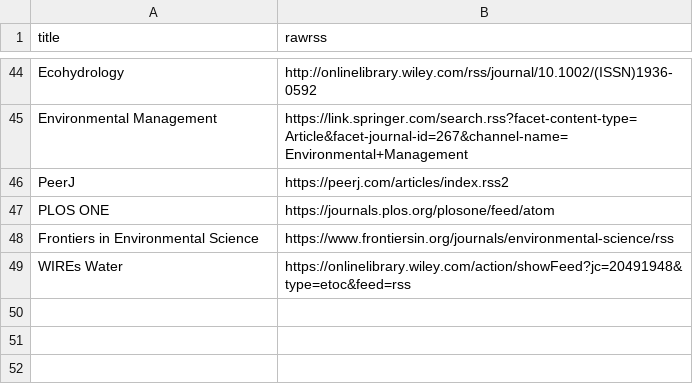
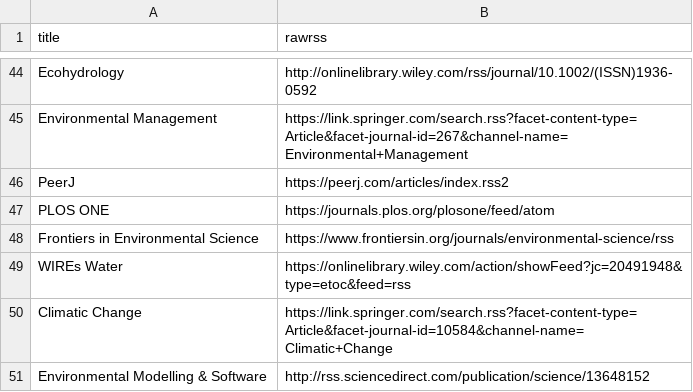
Before and after one commit to feedpapers/limnopapers, a CSV file: limnopapers/journals.csv, drawn as a sheet; only a part is shown, gaps mark what is left out.

```diff
--- a/limnopapers/journals.csv
+++ b/limnopapers/journals.csv
@@ -49 +49,3 @@ Frontiers in Environmental Science,https://www.frontiersin.org/journals/environm
 WIREs Water,https://onlinelibrary.wiley.com/action/showFeed?jc=20491948&type=etoc&feed=rss
+Climatic Change,https://link.springer.com/search.rss?facet-content-type=Article&facet-journal-id=10584&channel-name=Climatic+Change
+Environmental Modelling & Software,http://rss.sciencedirect.com/publication/science/13648152
```
Also changed, not shown: limnopapers/keywords.csv, log.csv, 1 other file.
